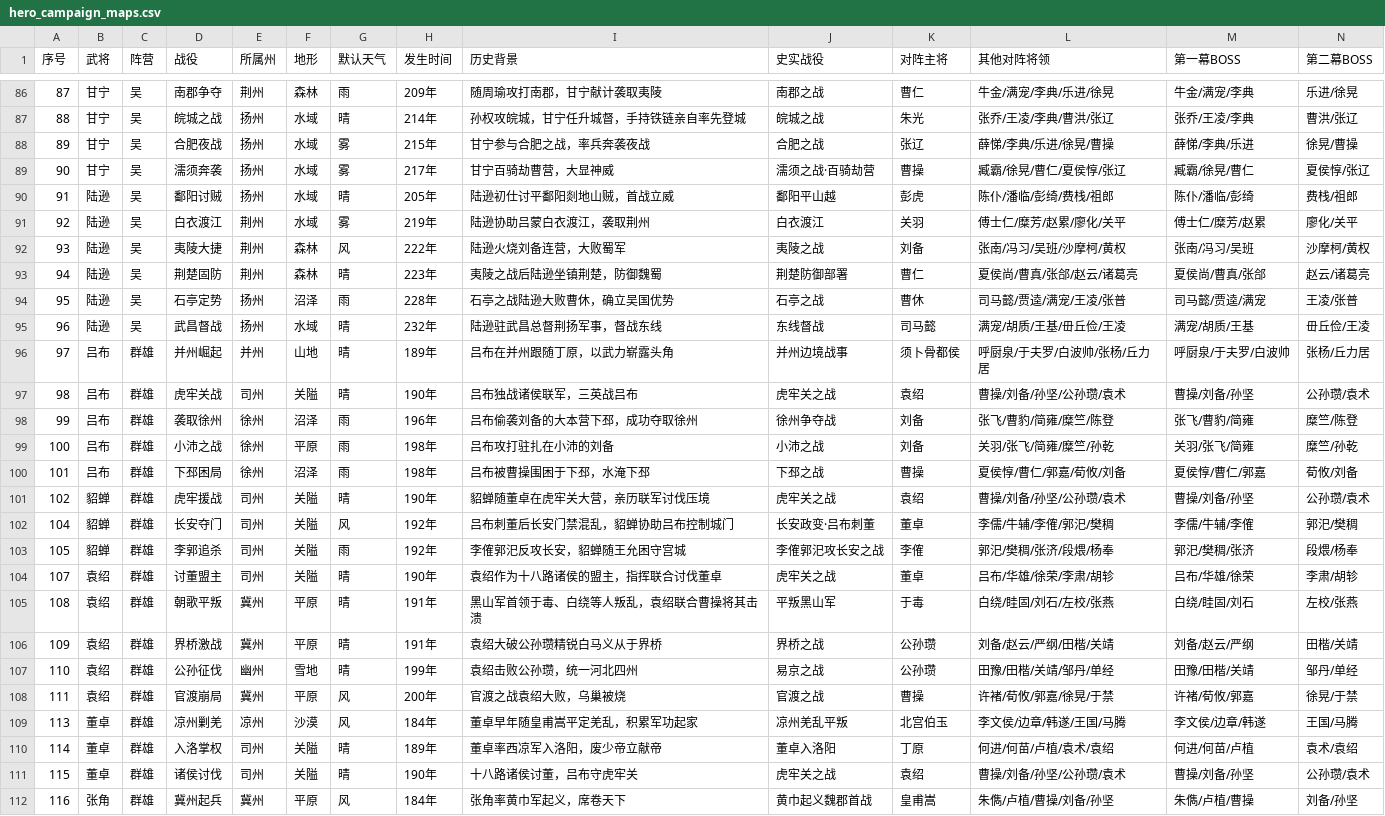
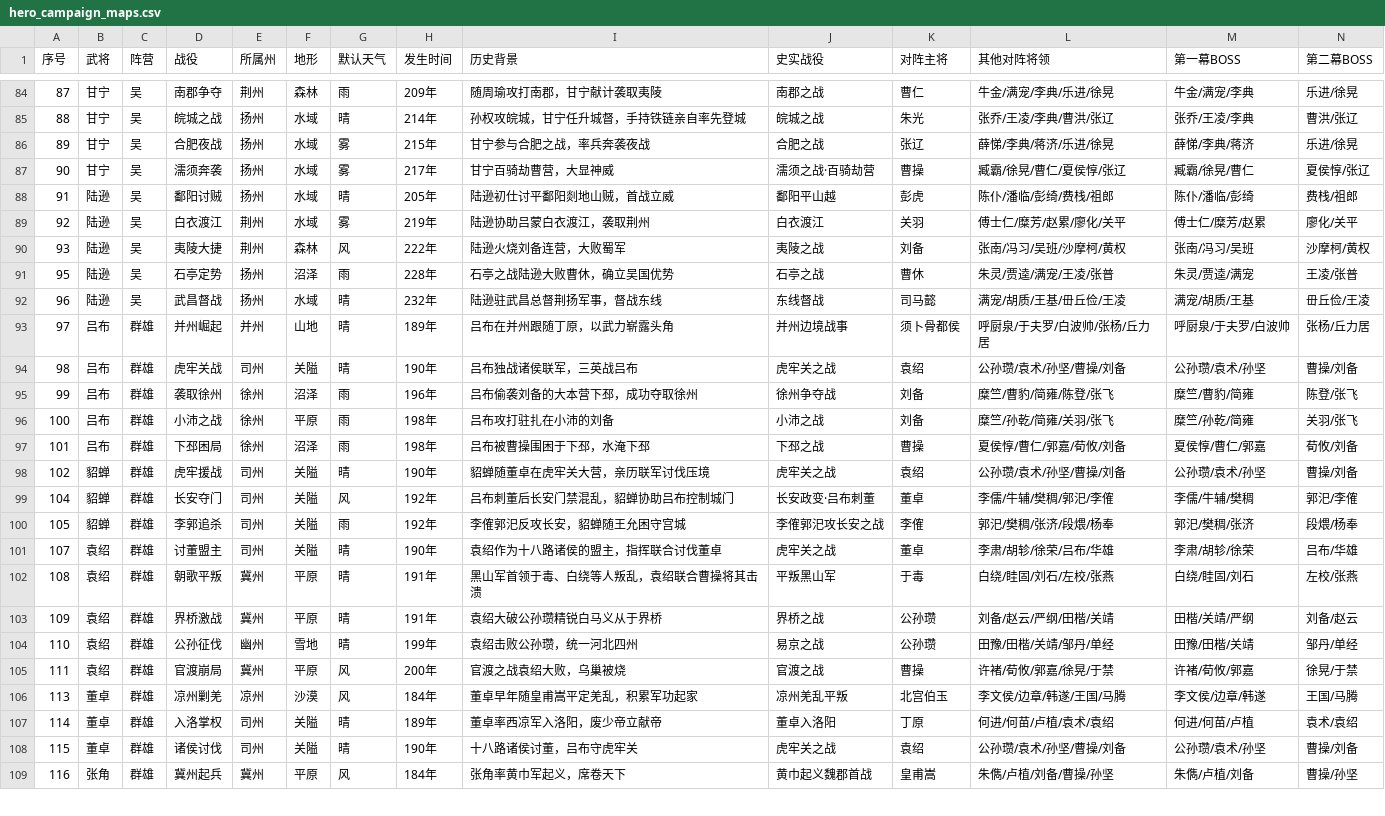
Before and after one commit to Yu-yuyuE/common-card-template, a CSV file: design/detail/hero_campaign_maps.csv, drawn as a sheet; only a part is shown, gaps mark what is left out; the diff covers the shown part only.

Commit message:
地图设计

```diff
--- a/design/detail/hero_campaign_maps.csv
+++ b/design/detail/hero_campaign_maps.csv
@@ -87,3 +85,3 @@
 88,甘宁,吴,皖城之战,扬州,水域,晴,214年,孙权攻皖城，甘宁任升城督，手持铁链亲自率先登城,皖城之战,朱光,张乔/王凌/李典/曹洪/张辽,张乔/王凌/李典,曹洪/张辽
-89,甘宁,吴,合肥夜战,扬州,水域,雾,215年,甘宁参与合肥之战，率兵奔袭夜战,合肥之战,张辽,薛悌/李典/乐进/徐晃/曹操,薛悌/李典/乐进,徐晃/曹操
+89,甘宁,吴,合肥夜战,扬州,水域,雾,215年,甘宁参与合肥之战，率兵奔袭夜战,合肥之战,张辽,薛悌/李典/蒋济/乐进/徐晃,薛悌/李典/蒋济,乐进/徐晃
 90,甘宁,吴,濡须奔袭,扬州,水域,雾,217年,甘宁百骑劫曹营，大显神威,濡须之战·百骑劫营,曹操,臧霸/徐晃/曹仁/夏侯惇/张辽,臧霸/徐晃/曹仁,夏侯惇/张辽
@@ -92,16 +90,15 @@
 93,陆逊,吴,夷陵大捷,荆州,森林,风,222年,陆逊火烧刘备连营，大败蜀军,夷陵之战,刘备,张南/冯习/吴班/沙摩柯/黄权,张南/冯习/吴班,沙摩柯/黄权
-94,陆逊,吴,荆楚固防,荆州,森林,晴,223年,夷陵之战后陆逊坐镇荆楚，防御魏蜀,荆楚防御部署,曹仁,夏侯尚/曹真/张郃/赵云/诸葛亮,夏侯尚/曹真/张郃,赵云/诸葛亮
-95,陆逊,吴,石亭定势,扬州,沼泽,雨,228年,石亭之战陆逊大败曹休，确立吴国优势,石亭之战,曹休,司马懿/贾逵/满宠/王凌/张普,司马懿/贾逵/满宠,王凌/张普
+95,陆逊,吴,石亭定势,扬州,沼泽,雨,228年,石亭之战陆逊大败曹休，确立吴国优势,石亭之战,曹休,朱灵/贾逵/满宠/王凌/张普,朱灵/贾逵/满宠,王凌/张普
 96,陆逊,吴,武昌督战,扬州,水域,晴,232年,陆逊驻武昌总督荆扬军事，督战东线,东线督战,司马懿,满宠/胡质/王基/毌丘俭/王凌,满宠/胡质/王基,毌丘俭/王凌
 97,吕布,群雄,并州崛起,并州,山地,晴,189年,吕布在并州跟随丁原，以武力崭露头角,并州边境战事,须卜骨都侯,呼厨泉/于夫罗/白波帅/张杨/丘力居,呼厨泉/于夫罗/白波帅,张杨/丘力居
-98,吕布,群雄,虎牢关战,司州,关隘,晴,190年,吕布独战诸侯联军，三英战吕布,虎牢关之战,袁绍,曹操/刘备/孙坚/公孙瓒/袁术,曹操/刘备/孙坚,公孙瓒/袁术
-99,吕布,群雄,袭取徐州,徐州,沼泽,雨,196年,吕布偷袭刘备的大本营下邳，成功夺取徐州,徐州争夺战,刘备,张飞/曹豹/简雍/糜竺/陈登,张飞/曹豹/简雍,糜竺/陈登
-100,吕布,群雄,小沛之战,徐州,平原,雨,198年,吕布攻打驻扎在小沛的刘备,小沛之战,刘备,关羽/张飞/简雍/糜竺/孙乾,关羽/张飞/简雍,糜竺/孙乾
+98,吕布,群雄,虎牢关战,司州,关隘,晴,190年,吕布独战诸侯联军，三英战吕布,虎牢关之战,袁绍,公孙瓒/袁术/孙坚/曹操/刘备,公孙瓒/袁术/孙坚,曹操/刘备
+99,吕布,群雄,袭取徐州,徐州,沼泽,雨,196年,吕布偷袭刘备的大本营下邳，成功夺取徐州,徐州争夺战,刘备,糜竺/曹豹/简雍/陈登/张飞,糜竺/曹豹/简雍,陈登/张飞
+100,吕布,群雄,小沛之战,徐州,平原,雨,198年,吕布攻打驻扎在小沛的刘备,小沛之战,刘备,糜竺/孙乾/简雍/关羽/张飞,糜竺/孙乾/简雍,关羽/张飞
 101,吕布,群雄,下邳困局,徐州,沼泽,雨,198年,吕布被曹操围困于下邳，水淹下邳,下邳之战,曹操,夏侯惇/曹仁/郭嘉/荀攸/刘备,夏侯惇/曹仁/郭嘉,荀攸/刘备
-102,貂蝉,群雄,虎牢援战,司州,关隘,晴,190年,貂蝉随董卓在虎牢关大营，亲历联军讨伐压境,虎牢关之战,袁绍,曹操/刘备/孙坚/公孙瓒/袁术,曹操/刘备/孙坚,公孙瓒/袁术
-104,貂蝉,群雄,长安夺门,司州,关隘,风,192年,吕布刺董后长安门禁混乱，貂蝉协助吕布控制城门,长安政变·吕布刺董,董卓,李儒/牛辅/李傕/郭汜/樊稠,李儒/牛辅/李傕,郭汜/樊稠
+102,貂蝉,群雄,虎牢援战,司州,关隘,晴,190年,貂蝉随董卓在虎牢关大营，亲历联军讨伐压境,虎牢关之战,袁绍,公孙瓒/袁术/孙坚/曹操/刘备,公孙瓒/袁术/孙坚,曹操/刘备
+104,貂蝉,群雄,长安夺门,司州,关隘,风,192年,吕布刺董后长安门禁混乱，貂蝉协助吕布控制城门,长安政变·吕布刺董,董卓,李儒/牛辅/樊稠/郭汜/李傕,李儒/牛辅/樊稠,郭汜/李傕
 105,貂蝉,群雄,李郭追杀,司州,关隘,雨,192年,李傕郭汜反攻长安，貂蝉随王允困守宫城,李傕郭汜攻长安之战,李傕,郭汜/樊稠/张济/段煨/杨奉,郭汜/樊稠/张济,段煨/杨奉
-107,袁绍,群雄,讨董盟主,司州,关隘,晴,190年,袁绍作为十八路诸侯的盟主，指挥联合讨伐董卓,虎牢关之战,董卓,吕布/华雄/徐荣/李肃/胡轸,吕布/华雄/徐荣,李肃/胡轸
+107,袁绍,群雄,讨董盟主,司州,关隘,晴,190年,袁绍作为十八路诸侯的盟主，指挥联合讨伐董卓,虎牢关之战,董卓,李肃/胡轸/徐荣/吕布/华雄,李肃/胡轸/徐荣,吕布/华雄
 108,袁绍,群雄,朝歌平叛,冀州,平原,晴,191年,黑山军首领于毒、白绕等人叛乱，袁绍联合曹操将其击溃,平叛黑山军,于毒,白绕/眭固/刘石/左校/张燕,白绕/眭固/刘石,左校/张燕
-109,袁绍,群雄,界桥激战,冀州,平原,晴,191年,袁绍大破公孙瓒精锐白马义从于界桥,界桥之战,公孙瓒,刘备/赵云/严纲/田楷/关靖,刘备/赵云/严纲,田楷/关靖
+109,袁绍,群雄,界桥激战,冀州,平原,晴,191年,袁绍大破公孙瓒精锐白马义从于界桥,界桥之战,公孙瓒,刘备/赵云/严纲/田楷/关靖,田楷/关靖/严纲,刘备/赵云
 110,袁绍,群雄,公孙征伐,幽州,雪地,晴,199年,袁绍击败公孙瓒，统一河北四州,易京之战,公孙瓒,田豫/田楷/关靖/邹丹/单经,田豫/田楷/关靖,邹丹/单经
@@ -110,3 +107,3 @@
 114,董卓,群雄,入洛掌权,司州,关隘,晴,189年,董卓率西凉军入洛阳，废少帝立献帝,董卓入洛阳,丁原,何进/何苗/卢植/袁术/袁绍,何进/何苗/卢植,袁术/袁绍
-115,董卓,群雄,诸侯讨伐,司州,关隘,晴,190年,十八路诸侯讨董，吕布守虎牢关,虎牢关之战,袁绍,曹操/刘备/孙坚/公孙瓒/袁术,曹操/刘备/孙坚,公孙瓒/袁术
-116,张角,群雄,冀州起兵,冀州,平原,风,184年,张角率黄巾军起义，席卷天下,黄巾起义魏郡首战,皇甫嵩,朱儁/卢植/曹操/刘备/孙坚,朱儁/卢植/曹操,刘备/孙坚
+115,董卓,群雄,诸侯讨伐,司州,关隘,晴,190年,十八路诸侯讨董，吕布守虎牢关,虎牢关之战,袁绍,公孙瓒/袁术/孙坚/曹操/刘备,公孙瓒/袁术/孙坚,曹操/刘备
+116,张角,群雄,冀州起兵,冀州,平原,风,184年,张角率黄巾军起义，席卷天下,黄巾起义魏郡首战,皇甫嵩,朱儁/卢植/刘备/曹操/孙坚,朱儁/卢植/刘备,曹操/孙坚
```
Also changed, not shown: 2 removed rows and 10 edited cells elsewhere in this file.
